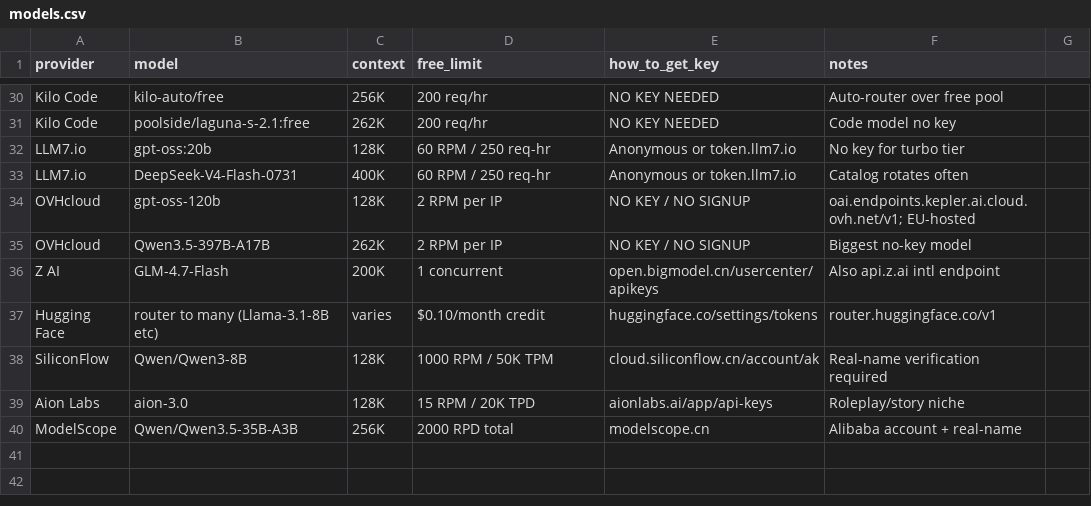
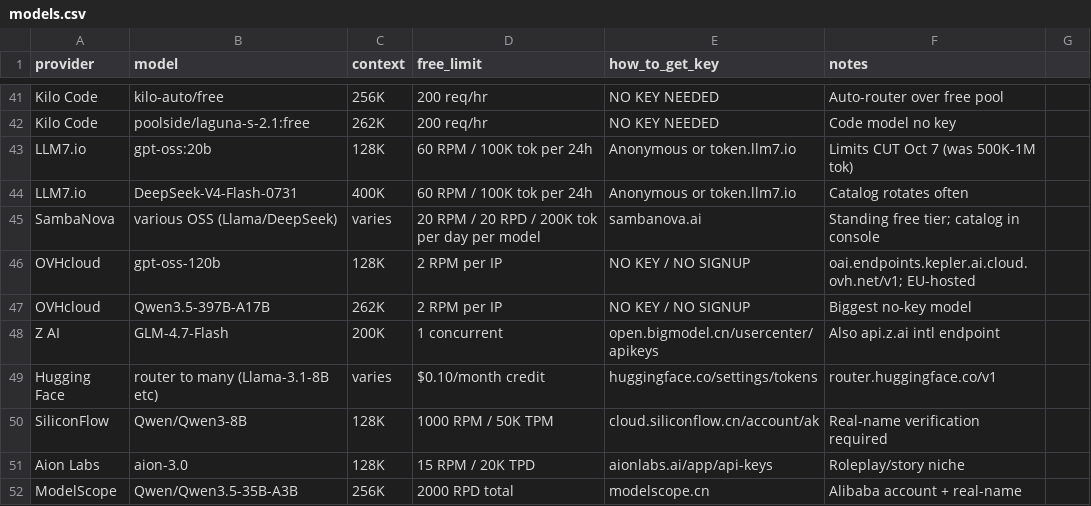
Before and after one commit to NostrDanish/freellm-watch, a CSV file: models.csv, drawn as a sheet; only a part is shown, gaps mark what is left out; the diff covers the shown part only.

Commit message:
Add SambaNova free tier; fix LLM7 limits (cut Oct 7 to 100K tok/24h); +13 models from digest run

```diff
--- a/models.csv
+++ b/models.csv
@@ -31,4 +42,5 @@ Kilo Code,kilo-auto/free,256K,200 req/hr,NO KEY NEEDED,Auto-router over free poo
 Kilo Code,poolside/laguna-s-2.1:free,262K,200 req/hr,NO KEY NEEDED,Code model no key
-LLM7.io,gpt-oss:20b,128K,60 RPM / 250 req-hr,Anonymous or token.llm7.io,No key for turbo tier
-LLM7.io,DeepSeek-V4-Flash-0731,400K,60 RPM / 250 req-hr,Anonymous or token.llm7.io,Catalog rotates often
+LLM7.io,gpt-oss:20b,128K,60 RPM / 100K tok per 24h,Anonymous or token.llm7.io,Limits CUT Oct 7 (was 500K-1M tok)
+LLM7.io,DeepSeek-V4-Flash-0731,400K,60 RPM / 100K tok per 24h,Anonymous or token.llm7.io,Catalog rotates often
+SambaNova,various OSS (Llama/DeepSeek),varies,20 RPM / 20 RPD / 200K tok per day per model,sambanova.ai,Standing free tier; catalog in console
 OVHcloud,gpt-oss-120b,128K,2 RPM per IP,NO KEY / NO SIGNUP,oai.endpoints.kepler.ai.cloud.ovh.net/v1; EU-hosted
```
Also changed, not shown: 13 added rows and 7 edited cells elsewhere in this file, 1 other file.
